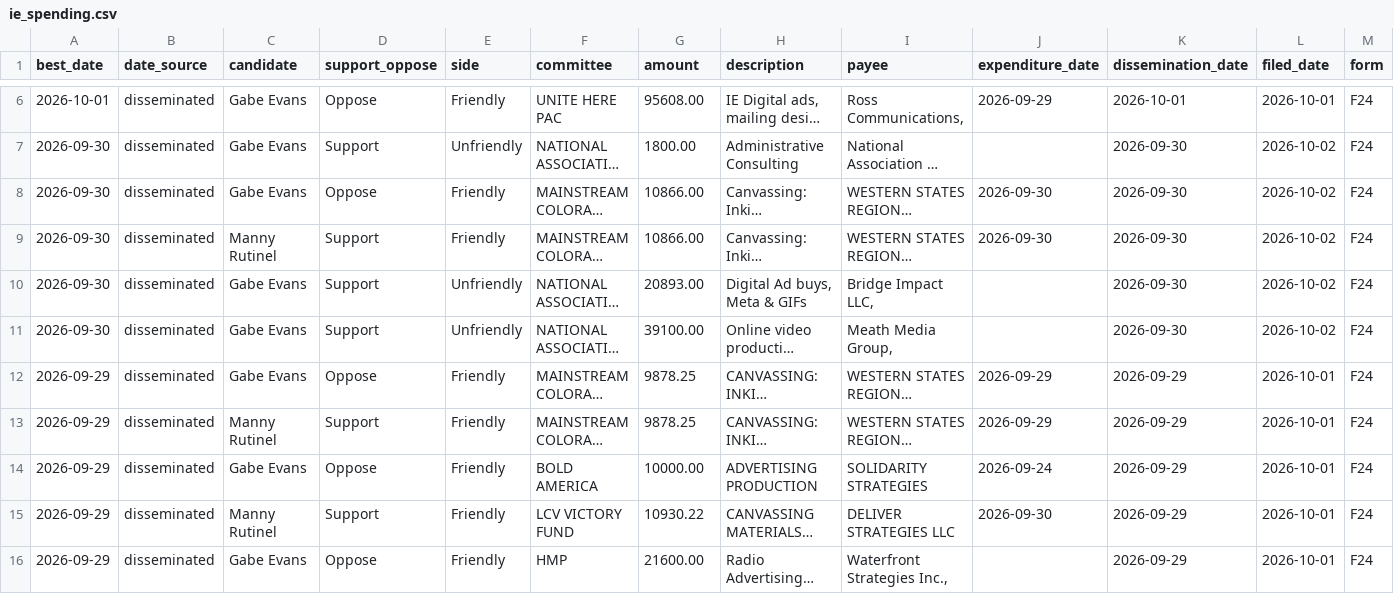
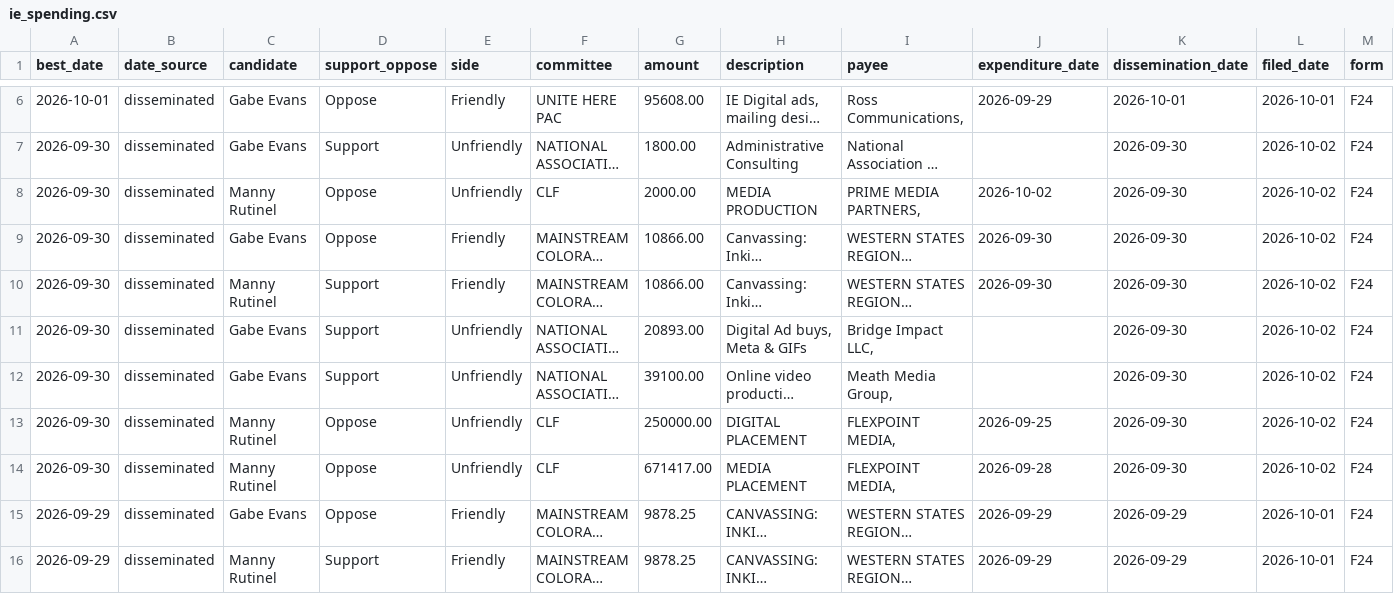
Before and after one commit to elliotgross-aidems/co8-ie-tracker, a CSV file: data/ie_spending.csv, drawn as a sheet; only a part is shown, gaps mark what is left out; the shorter side is filled out with more unchanged rows; long unchanged cells end in …; rows hold the shown columns only; the diff names each change by its address in the sheet, - before the commit and + after, or states it on an @@ line.

```diff
--- a/data/ie_spending.csv
+++ b/data/ie_spending.csv
+row 8: 2026-09-30 | disseminated | Manny Rutinel | Oppose | Unfriendly | CLF | 2000.00 | MEDIA PRODUCTION | PRIME MEDIA PARTNERS, | 2026-10-02 | 2026-09-30 | 2026-10-02 | F24
+row 13: 2026-09-30 | disseminated | Manny Rutinel | Oppose | Unfriendly | CLF | 250000.00 | DIGITAL PLACEMENT | FLEXPOINT MEDIA, | 2026-09-25 | 2026-09-30 | 2026-10-02 | F24
+row 14: 2026-09-30 | disseminated | Manny Rutinel | Oppose | Unfriendly | CLF | 671417.00 | MEDIA PLACEMENT | FLEXPOINT MEDIA, | 2026-09-28 | 2026-09-30 | 2026-10-02 | F24
```
Also changed, not shown: 2 other files.
